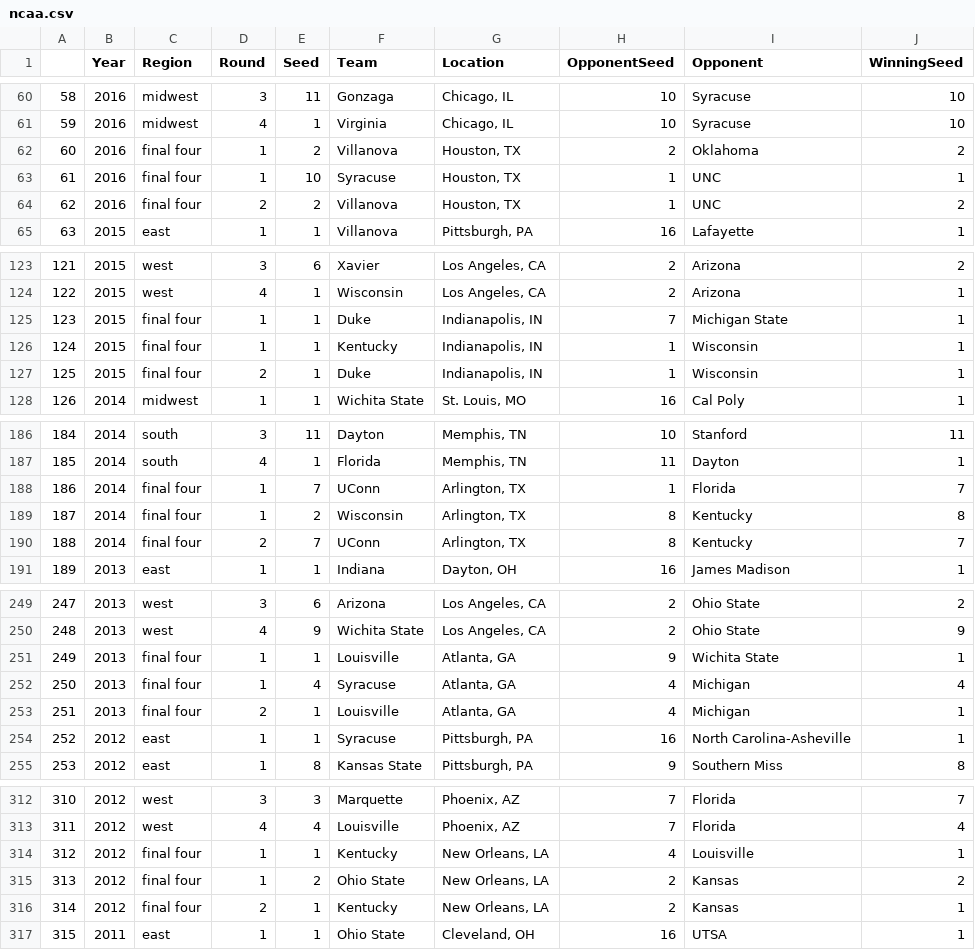
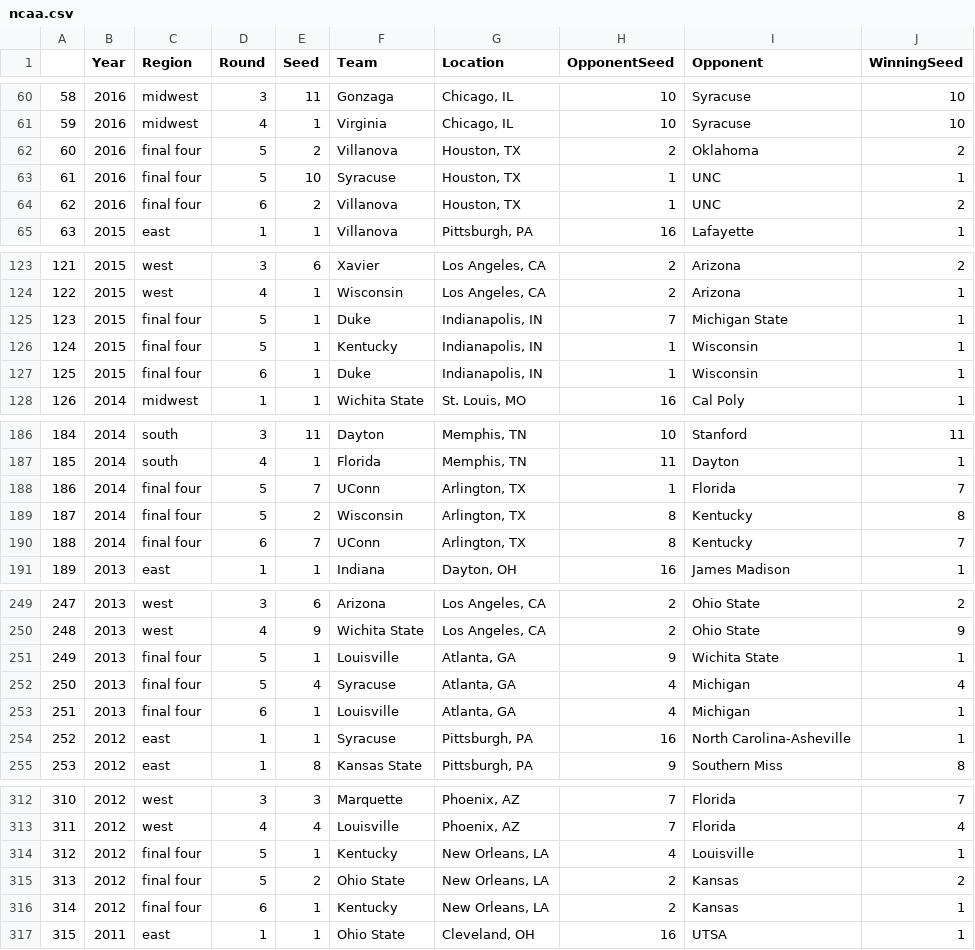
Before and after one commit to dholubek/ncaa_seeds, a CSV file: ncaa.csv, drawn as a sheet; only a part is shown, gaps mark what is left out; the diff covers the shown part only.

Commit message:
updates to count florida team appearances

```diff
--- a/ncaa.csv
+++ b/ncaa.csv
@@ -61,5 +61,5 @@
 59,2016,midwest,4,1,Virginia,"Chicago, IL",10,Syracuse,10
-60,2016,final four,1,2,Villanova,"Houston, TX",2,Oklahoma,2
-61,2016,final four,1,10,Syracuse,"Houston, TX",1,UNC,1
-62,2016,final four,2,2,Villanova,"Houston, TX",1,UNC,2
+60,2016,final four,5,2,Villanova,"Houston, TX",2,Oklahoma,2
+61,2016,final four,5,10,Syracuse,"Houston, TX",1,UNC,1
+62,2016,final four,6,2,Villanova,"Houston, TX",1,UNC,2
 63,2015,east,1,1,Villanova,"Pittsburgh, PA",16,Lafayette,1
@@ -124,5 +124,5 @@
 122,2015,west,4,1,Wisconsin,"Los Angeles, CA",2,Arizona,1
-123,2015,final four,1,1,Duke,"Indianapolis, IN",7,Michigan State,1
-124,2015,final four,1,1,Kentucky,"Indianapolis, IN",1,Wisconsin,1
-125,2015,final four,2,1,Duke,"Indianapolis, IN",1,Wisconsin,1
+123,2015,final four,5,1,Duke,"Indianapolis, IN",7,Michigan State,1
+124,2015,final four,5,1,Kentucky,"Indianapolis, IN",1,Wisconsin,1
+125,2015,final four,6,1,Duke,"Indianapolis, IN",1,Wisconsin,1
 126,2014,midwest,1,1,Wichita State,"St. Louis, MO",16,Cal Poly,1
@@ -187,5 +187,5 @@
 185,2014,south,4,1,Florida,"Memphis, TN",11,Dayton,1
-186,2014,final four,1,7,UConn,"Arlington, TX",1,Florida,7
-187,2014,final four,1,2,Wisconsin,"Arlington, TX",8,Kentucky,8
-188,2014,final four,2,7,UConn,"Arlington, TX",8,Kentucky,7
+186,2014,final four,5,7,UConn,"Arlington, TX",1,Florida,7
+187,2014,final four,5,2,Wisconsin,"Arlington, TX",8,Kentucky,8
+188,2014,final four,6,7,UConn,"Arlington, TX",8,Kentucky,7
 189,2013,east,1,1,Indiana,"Dayton, OH",16,James Madison,1
@@ -250,5 +250,5 @@
 248,2013,west,4,9,Wichita State,"Los Angeles, CA",2,Ohio State,9
-249,2013,final four,1,1,Louisville,"Atlanta, GA",9,Wichita State,1
-250,2013,final four,1,4,Syracuse,"Atlanta, GA",4,Michigan,4
-251,2013,final four,2,1,Louisville,"Atlanta, GA",4,Michigan,1
+249,2013,final four,5,1,Louisville,"Atlanta, GA",9,Wichita State,1
+250,2013,final four,5,4,Syracuse,"Atlanta, GA",4,Michigan,4
+251,2013,final four,6,1,Louisville,"Atlanta, GA",4,Michigan,1
 252,2012,east,1,1,Syracuse,"Pittsburgh, PA",16,North Carolina-Asheville,1
@@ -313,5 +313,5 @@
 311,2012,west,4,4,Louisville,"Phoenix, AZ",7,Florida,4
-312,2012,final four,1,1,Kentucky,"New Orleans, LA",4,Louisville,1
-313,2012,final four,1,2,Ohio State,"New Orleans, LA",2,Kansas,2
-314,2012,final four,2,1,Kentucky,"New Orleans, LA",2,Kansas,1
+312,2012,final four,5,1,Kentucky,"New Orleans, LA",4,Louisville,1
+313,2012,final four,5,2,Ohio State,"New Orleans, LA",2,Kansas,2
+314,2012,final four,6,1,Kentucky,"New Orleans, LA",2,Kansas,1
 315,2011,east,1,1,Ohio State,"Cleveland, OH",16,UTSA,1
```
Also changed, not shown: 168 edited cells elsewhere in this file, 3 other files.
